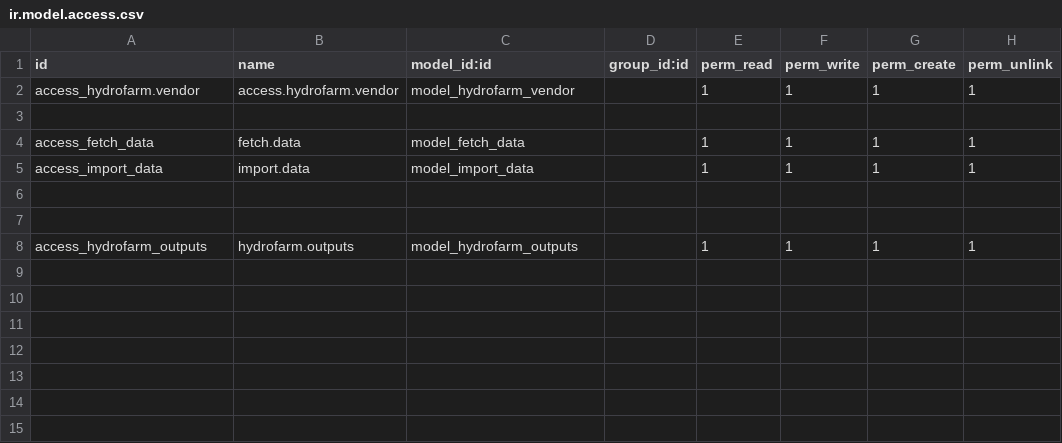
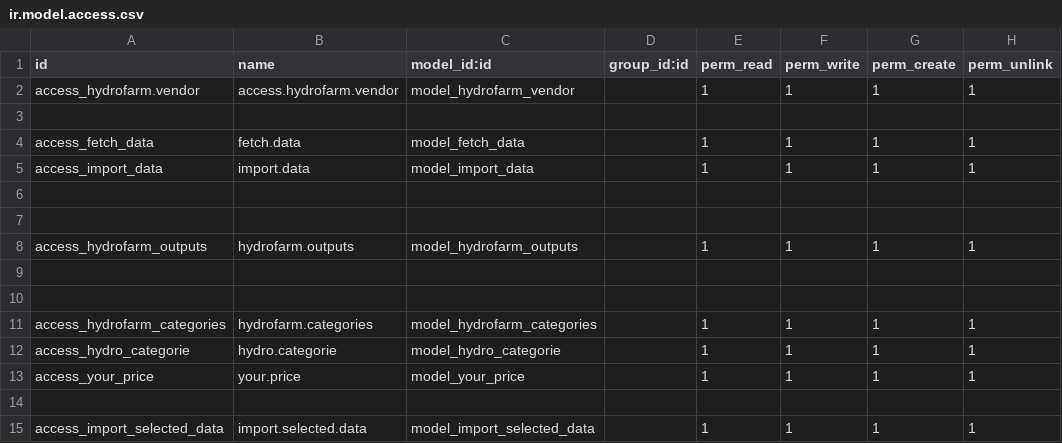
Before and after one commit to readyeight/dialedsupply, a CSV file: hydrofarm_integration/security/ir.model.access.csv, drawn as a sheet; the diff names each change by its address in the sheet, - before the commit and + after, or states it on an @@ line.

```diff
--- a/hydrofarm_integration/security/ir.model.access.csv
+++ b/hydrofarm_integration/security/ir.model.access.csv
+row 9: (empty)
+row 10: (empty)
+row 11: access_hydrofarm_categories | hydrofarm.categories | model_hydrofarm_categories |  | 1 | 1 | 1 | 1
+row 12: access_hydro_categorie | hydro.categorie | model_hydro_categorie |  | 1 | 1 | 1 | 1
+row 13: access_your_price | your.price | model_your_price |  | 1 | 1 | 1 | 1
+row 14: (empty)
+row 15: access_import_selected_data | import.selected.data | model_import_selected_data |  | 1 | 1 | 1 | 1
```
Also changed, not shown: 10 other files.
